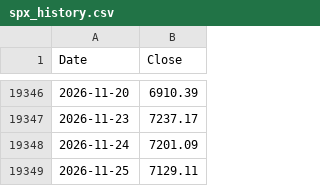
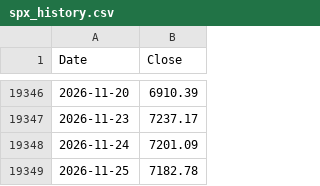
Before and after one commit to billionkmstudio/WorksHub, a CSV file: data/spx_history.csv, drawn as a sheet; only a part is shown, gaps mark what is left out.

```diff
--- a/data/spx_history.csv
+++ b/data/spx_history.csv
@@ -19348,2 +19348,2 @@ Date,Close
 2026-11-24,7201.09
-2026-11-25,7129.11
+2026-11-25,7182.78
```
